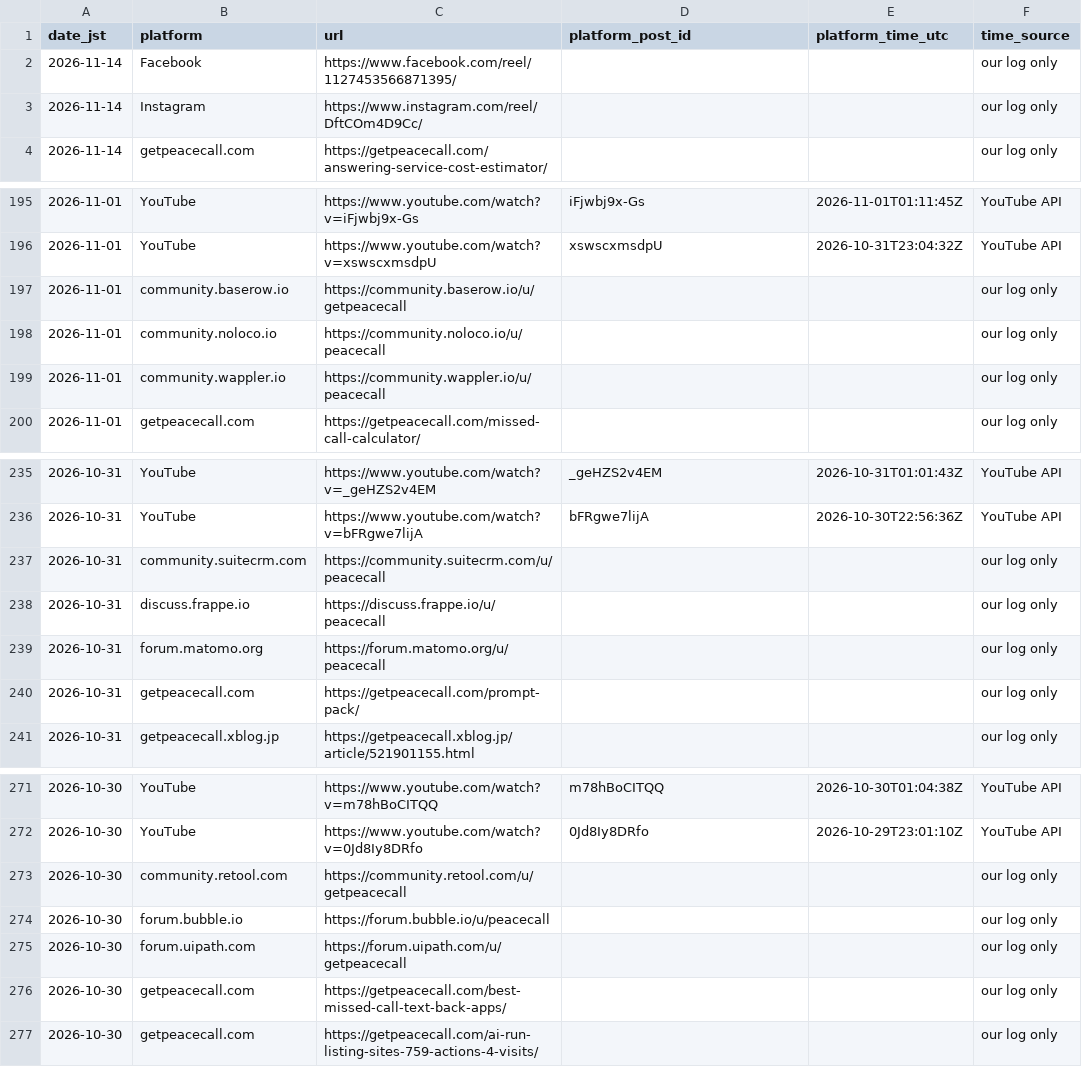
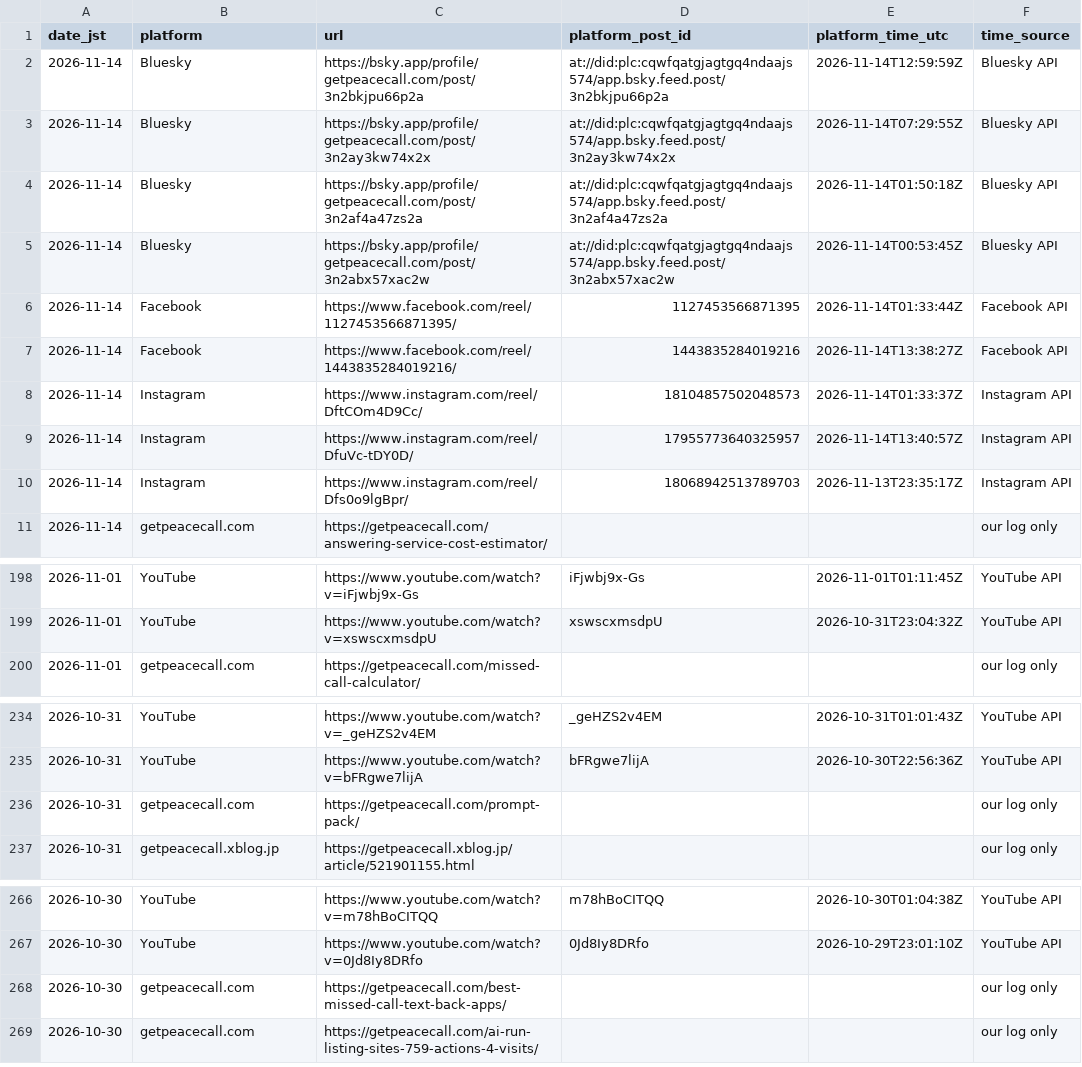
Before and after one commit to getpeacecall/peacecall-public-log, a CSV file: posts.csv, drawn as a sheet; only a part is shown, gaps mark what is left out; the diff covers the shown part only.

```diff
--- a/posts.csv
+++ b/posts.csv
@@ -1,4 +1,11 @@
 date_jst,platform,url,platform_post_id,platform_time_utc,time_source
-2026-11-14,Facebook,https://www.facebook.com/reel/1127453566871395/,,,our log only
-2026-11-14,Instagram,https://www.instagram.com/reel/DftCOm4D9Cc/,,,our log only
+2026-11-14,Bluesky,https://bsky.app/profile/getpeacecall.com/post/3n2bkjpu66p2a,at://did:plc:cqwfqatgjagtgq4ndaajs574/app.bsky.feed.post/3n2bkjpu66p2a,2026-11-14T12:59:59Z,Bluesky API
+2026-11-14,Bluesky,https://bsky.app/profile/getpeacecall.com/post/3n2ay3kw74x2x,at://did:plc:cqwfqatgjagtgq4ndaajs574/app.bsky.feed.post/3n2ay3kw74x2x,2026-11-14T07:29:55Z,Bluesky API
+2026-11-14,Bluesky,https://bsky.app/profile/getpeacecall.com/post/3n2af4a47zs2a,at://did:plc:cqwfqatgjagtgq4ndaajs574/app.bsky.feed.post/3n2af4a47zs2a,2026-11-14T01:50:18Z,Bluesky API
+2026-11-14,Bluesky,https://bsky.app/profile/getpeacecall.com/post/3n2abx57xac2w,at://did:plc:cqwfqatgjagtgq4ndaajs574/app.bsky.feed.post/3n2abx57xac2w,2026-11-14T00:53:45Z,Bluesky API
+2026-11-14,Facebook,https://www.facebook.com/reel/1127453566871395/,1127453566871395,2026-11-14T01:33:44Z,Facebook API
+2026-11-14,Facebook,https://www.facebook.com/reel/1443835284019216/,1443835284019216,2026-11-14T13:38:27Z,Facebook API
+2026-11-14,Instagram,https://www.instagram.com/reel/DftCOm4D9Cc/,18104857502048573,2026-11-14T01:33:37Z,Instagram API
+2026-11-14,Instagram,https://www.instagram.com/reel/DfuVc-tDY0D/,17955773640325957,2026-11-14T13:40:57Z,Instagram API
+2026-11-14,Instagram,https://www.instagram.com/reel/Dfs0o9lgBpr/,18068942513789703,2026-11-13T23:35:17Z,Instagram API
 2026-11-14,getpeacecall.com,https://getpeacecall.com/answering-service-cost-estimator/,,,our log only
@@ -196,5 +199,2 @@ date_jst,platform,url,platform_post_id,platform_time_utc,time_source
 2026-11-01,YouTube,https://www.youtube.com/watch?v=xswscxmsdpU,xswscxmsdpU,2026-10-31T23:04:32Z,YouTube API
-2026-11-01,community.baserow.io,https://community.baserow.io/u/getpeacecall,,,our log only
-2026-11-01,community.noloco.io,https://community.noloco.io/u/peacecall,,,our log only
-2026-11-01,community.wappler.io,https://community.wappler.io/u/peacecall,,,our log only
 2026-11-01,getpeacecall.com,https://getpeacecall.com/missed-call-calculator/,,,our log only
@@ -236,5 +235,2 @@ date_jst,platform,url,platform_post_id,platform_time_utc,time_source
 2026-10-31,YouTube,https://www.youtube.com/watch?v=bFRgwe7lijA,bFRgwe7lijA,2026-10-30T22:56:36Z,YouTube API
-2026-10-31,community.suitecrm.com,https://community.suitecrm.com/u/peacecall,,,our log only
-2026-10-31,discuss.frappe.io,https://discuss.frappe.io/u/peacecall,,,our log only
-2026-10-31,forum.matomo.org,https://forum.matomo.org/u/peacecall,,,our log only
 2026-10-31,getpeacecall.com,https://getpeacecall.com/prompt-pack/,,,our log only
@@ -272,5 +267,2 @@ date_jst,platform,url,platform_post_id,platform_time_utc,time_source
 2026-10-30,YouTube,https://www.youtube.com/watch?v=0Jd8Iy8DRfo,0Jd8Iy8DRfo,2026-10-29T23:01:10Z,YouTube API
-2026-10-30,community.retool.com,https://community.retool.com/u/getpeacecall,,,our log only
-2026-10-30,forum.bubble.io,https://forum.bubble.io/u/peacecall,,,our log only
-2026-10-30,forum.uipath.com,https://forum.uipath.com/u/getpeacecall,,,our log only
 2026-10-30,getpeacecall.com,https://getpeacecall.com/best-missed-call-text-back-apps/,,,our log only
```
Also changed, not shown: 17 removed rows elsewhere in this file, archive_snapshots.csv, build_log.csv, 3 other files.
